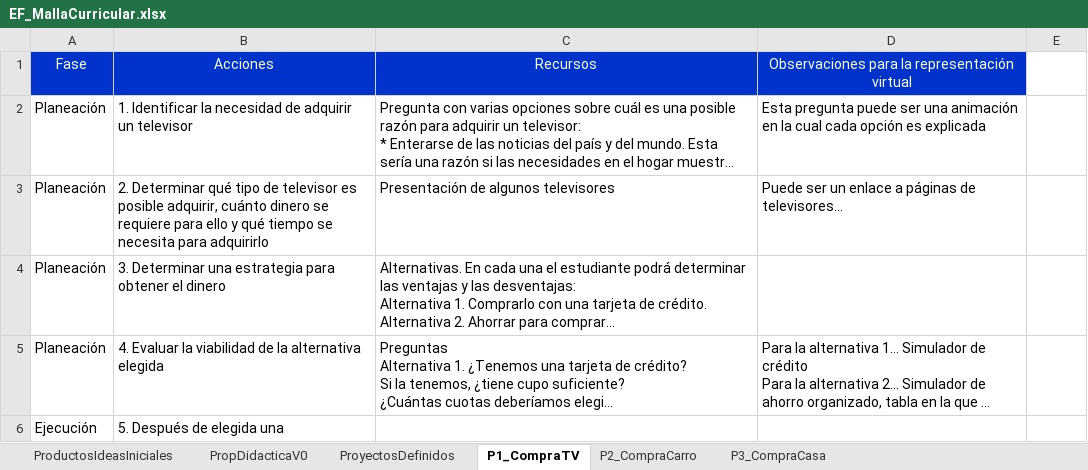
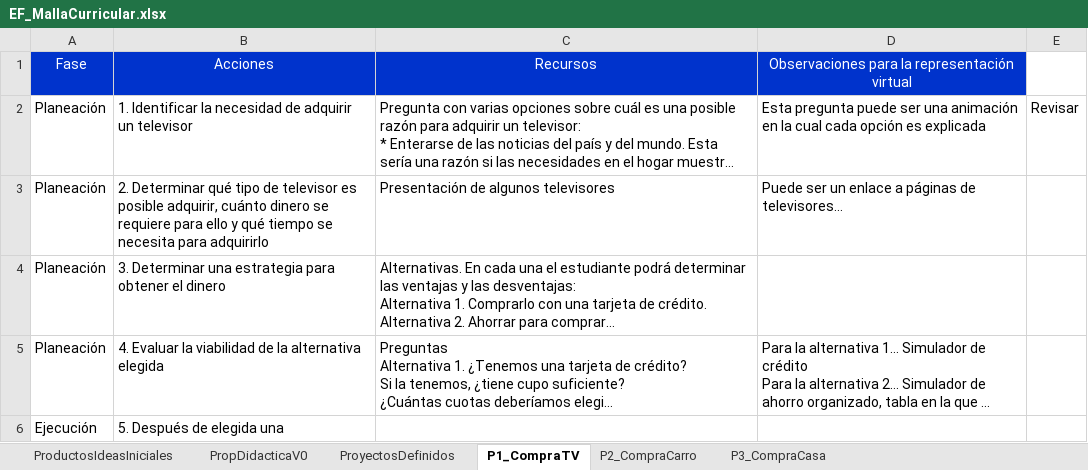
Before and after one commit to Mediateca/EduFinanciera, an Excel workbook: fuentes/educativas/productos/EF_MallaCurricular.xlsx, sheet P1_CompraTV, drawn as a sheet; long unchanged cells end in …; values as stored, in another font and other column widths than the file's, no borders; the diff names each change by its address in the sheet, - before the commit and + after, or states it on an @@ line.

Commit message:
Ensayo

```diff
--- a/fuentes/educativas/productos/EF_MallaCurricular.xlsx (sheet P1_CompraTV)
+++ b/fuentes/educativas/productos/EF_MallaCurricular.xlsx (sheet P1_CompraTV)
-E2: (empty)
+E2: Revisar
```
